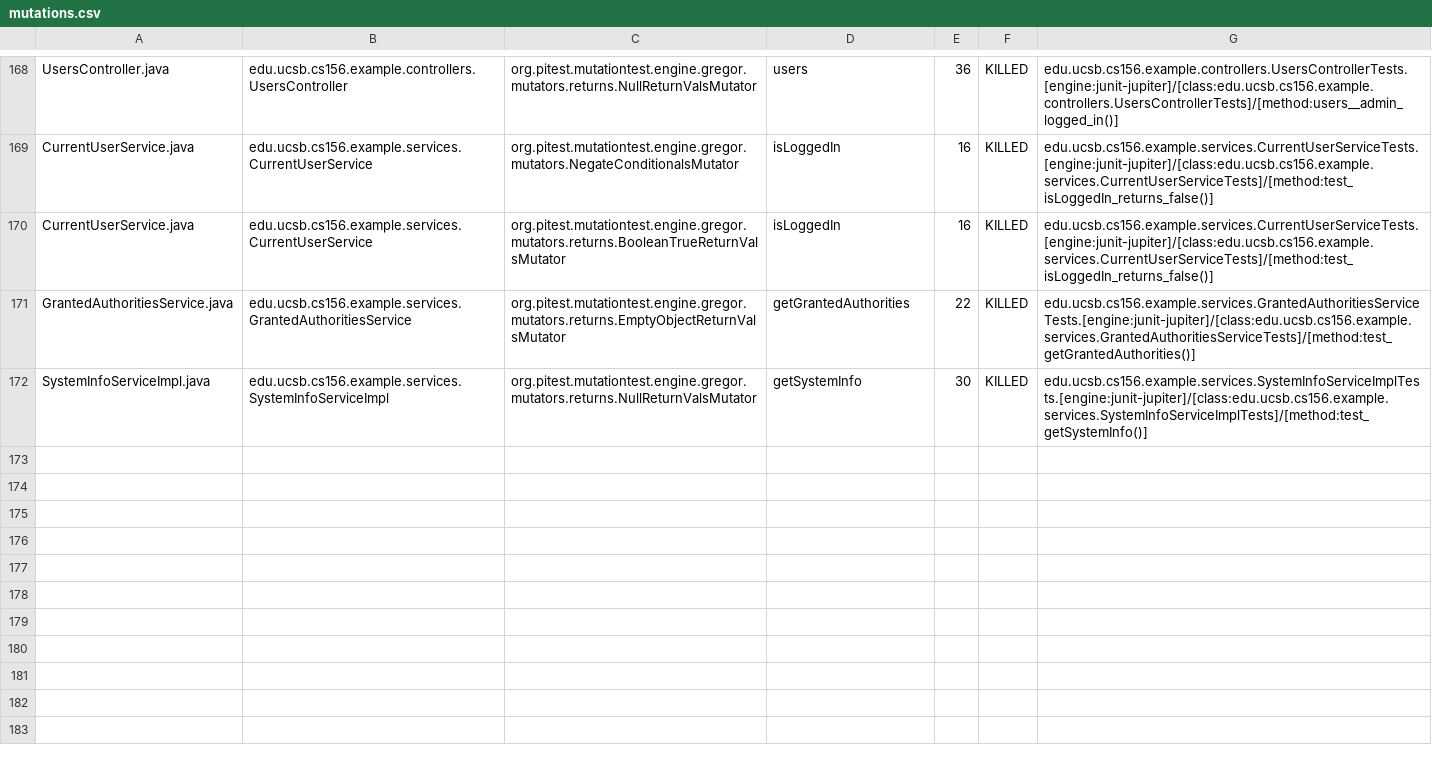
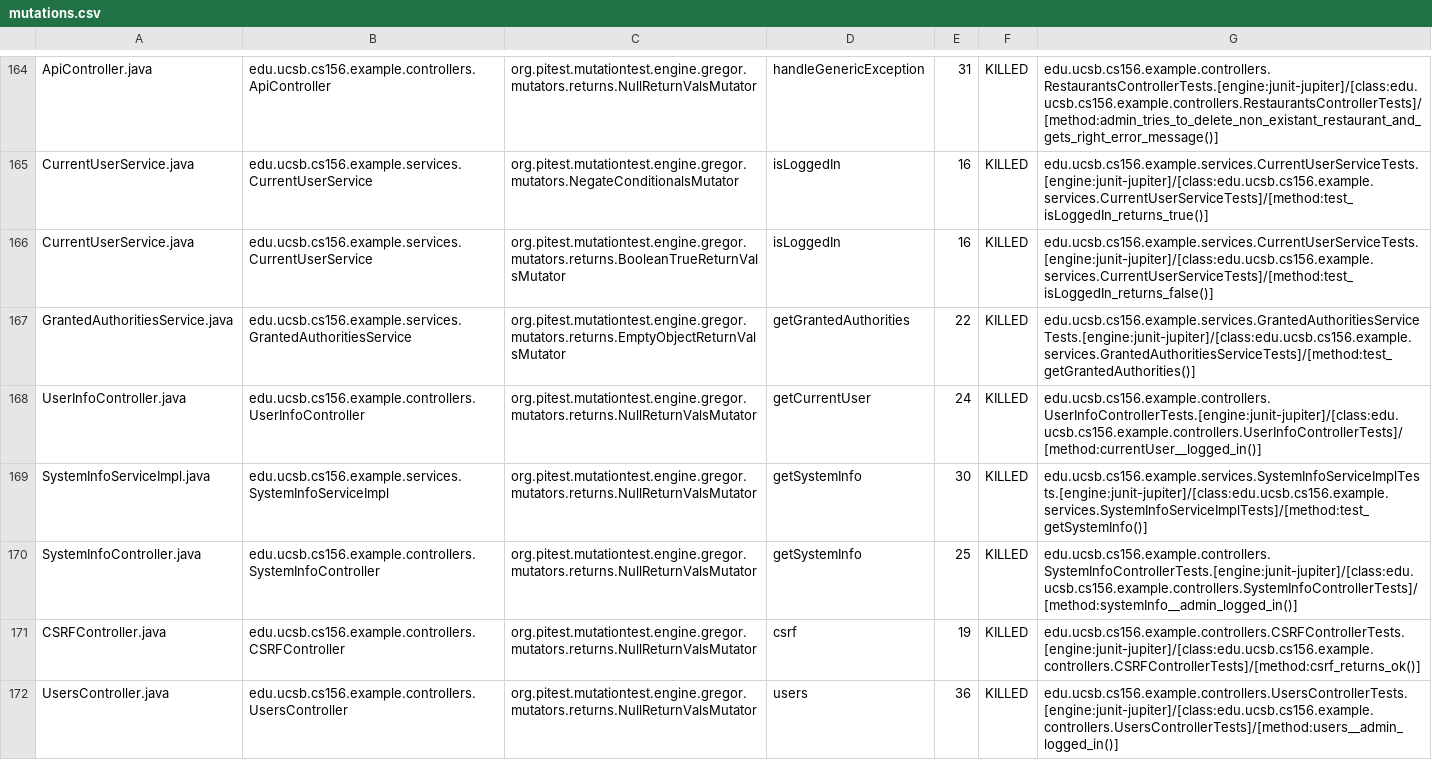
Before and after one commit to ucsb-cs156-w24/team03-w24-5pm-1, a CSV file: prs/93/pitest/mutations.csv, drawn as a sheet; only a part is shown, gaps mark what is left out; addresses are those after the commit; the diff covers the shown part only; the diff names each change by its address in the sheet, - before the commit and + after, or states it on an @@ line.

Commit message:
Deploying to gh-pages from @ ucsb-cs156-w24/team03-w24-5pm-1@74468836359bc94d0005929f3bb22c94574ec37a 🚀

```diff
--- a/prs/93/pitest/mutations.csv
+++ b/prs/93/pitest/mutations.csv
-A164: UsersController.java
+A164: ApiController.java
-B164: edu.ucsb.cs156.example.controllers.UsersController
+B164: edu.ucsb.cs156.example.controllers.ApiController
-D164: users
+D164: handleGenericException
-E164: 36
+E164: 31
-G164: edu.ucsb.cs156.example.controllers.UsersControllerTests.[engine:junit-jupiter]/[class:edu.ucsb.cs156.example.controllers.UsersControllerTests]/[method:users__admin_logged_in()]
+G164: edu.ucsb.cs156.example.controllers.RestaurantsControllerTests.[engine:junit-jupiter]/[class:edu.ucsb.cs156.example.controllers.RestaurantsControllerTests]/[method:admin_tries_to_delete_non_existant_restaurant_and_gets_right_error_message()]
-G165: edu.ucsb.cs156.example.services.CurrentUserServiceTests.[engine:junit-jupiter]/[class:edu.ucsb.cs156.example.services.CurrentUserServiceTests]/[method:test_isLoggedIn_returns_false()]
+G165: edu.ucsb.cs156.example.services.CurrentUserServiceTests.[engine:junit-jupiter]/[class:edu.ucsb.cs156.example.services.CurrentUserServiceTests]/[method:test_isLoggedIn_returns_true()]
@@ row 167 moved to row 168: UserInfoController.java @@
@@ row 98 moved to row 170: SystemInfoController.java @@
@@ row 23 moved to row 171: CSRFController.java @@
+row 172: UsersController.java | edu.ucsb.cs156.example.controllers.UsersController | org.pitest.mutationtest.engine.gregor.mutators.returns.NullReturnValsMutator | users | 36 | KILLED | edu.ucsb.cs156.example.controllers.UsersControllerTests.[engine:junit-jupiter]/[class:edu.ucsb.cs156.example.controllers.UsersControllerTests]/[method:users__admin_logged_in()]
```
Also changed, not shown: 1 removed row and 107 moved rows elsewhere in this file, 18 other files.
